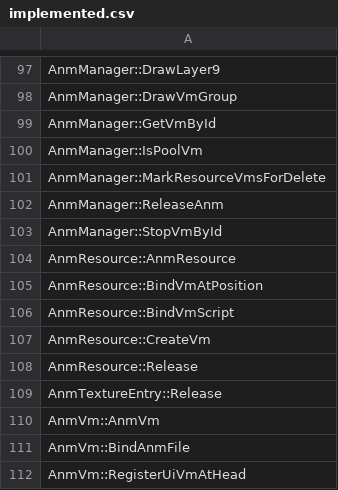
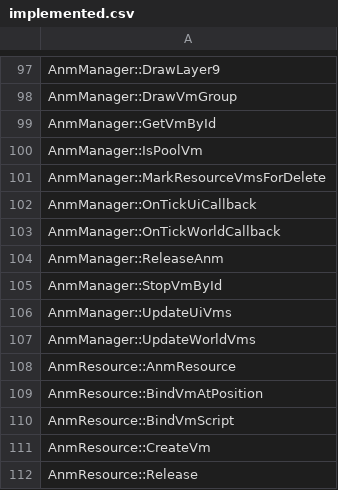
Before and after one commit to N0zoM1z0/th128, a CSV file: config/implemented.csv, drawn as a sheet; only a part is shown, gaps mark what is left out; the shorter side is filled out with more unchanged rows; the diff names each change by its address in the sheet, - before the commit and + after, or states it on an @@ line.

```diff
--- a/config/implemented.csv
+++ b/config/implemented.csv
+row 102: AnmManager::OnTickUiCallback
+row 103: AnmManager::OnTickWorldCallback
+row 106: AnmManager::UpdateUiVms
+row 107: AnmManager::UpdateWorldVms
```
Also changed, not shown: config/function-boundaries.csv, config/matches.csv, 10 other files.
